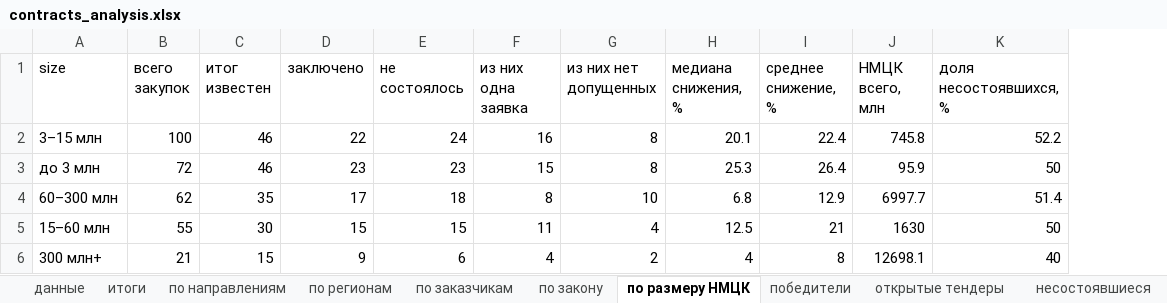
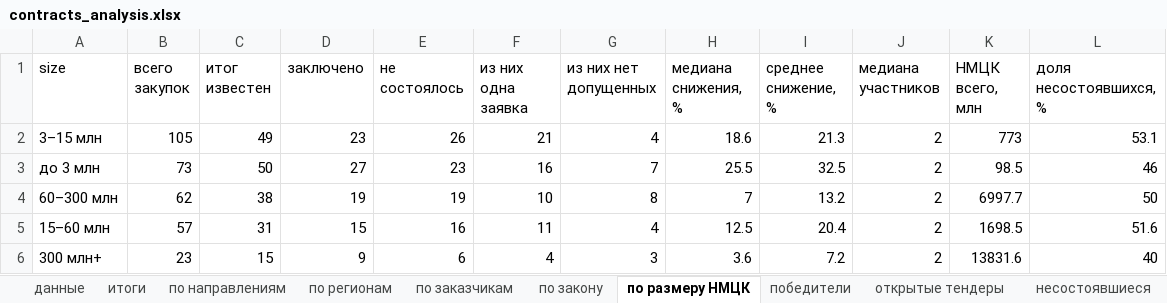
Before and after one commit to Aleksey-123123/market_analysis, an Excel workbook: analysis/contracts/contracts_analysis.xlsx, sheet по размеру НМЦК, drawn as a sheet; values as stored, in another font and other column widths than the file's, no borders; addresses are those after the commit; the diff names each change by its address in the sheet, - before the commit and + after, or states it on an @@ line.

```diff
--- a/analysis/contracts/contracts_analysis.xlsx (sheet по размеру НМЦК)
+++ b/analysis/contracts/contracts_analysis.xlsx (sheet по размеру НМЦК)
+column J (медиана участников), rows 2-6: all 2
-B2 (всего закупок): 100
+B2 (всего закупок): 105
-C2 (итог известен): 46
+C2 (итог известен): 49
-D2 (заключено): 22
+D2 (заключено): 23
-E2 (не состоялось): 24
+E2 (не состоялось): 26
-F2 (из них одна заявка): 16
+F2 (из них одна заявка): 21
-G2 (из них нет допущенных): 8
+G2 (из них нет допущенных): 4
-H2 (медиана снижения, %): 20.1
+H2 (медиана снижения, %): 18.6
-I2 (среднее снижение, %): 22.4
+I2 (среднее снижение, %): 21.3
-K2 (НМЦК всего, млн): 745.8
+K2 (НМЦК всего, млн): 773
-L2 (доля несостоявшихся, %): 52.2
+L2 (доля несостоявшихся, %): 53.1
-B3 (всего закупок): 72
+B3 (всего закупок): 73
-C3 (итог известен): 46
+C3 (итог известен): 50
-D3 (заключено): 23
+D3 (заключено): 27
-F3 (из них одна заявка): 15
+F3 (из них одна заявка): 16
-G3 (из них нет допущенных): 8
+G3 (из них нет допущенных): 7
-H3 (медиана снижения, %): 25.3
+H3 (медиана снижения, %): 25.5
-I3 (среднее снижение, %): 26.4
+I3 (среднее снижение, %): 32.5
-K3 (НМЦК всего, млн): 95.9
+K3 (НМЦК всего, млн): 98.5
-L3 (доля несостоявшихся, %): 50
+L3 (доля несостоявшихся, %): 46
-C4 (итог известен): 35
+C4 (итог известен): 38
-D4 (заключено): 17
+D4 (заключено): 19
-E4 (не состоялось): 18
+E4 (не состоялось): 19
-F4 (из них одна заявка): 8
+F4 (из них одна заявка): 10
-G4 (из них нет допущенных): 10
+G4 (из них нет допущенных): 8
-H4 (медиана снижения, %): 6.8
+H4 (медиана снижения, %): 7
-I4 (среднее снижение, %): 12.9
+I4 (среднее снижение, %): 13.2
-L4 (доля несостоявшихся, %): 51.4
+L4 (доля несостоявшихся, %): 50
-B5 (всего закупок): 55
+B5 (всего закупок): 57
-C5 (итог известен): 30
+C5 (итог известен): 31
-E5 (не состоялось): 15
+E5 (не состоялось): 16
-I5 (среднее снижение, %): 21
+I5 (среднее снижение, %): 20.4
-K5 (НМЦК всего, млн): 1630
+K5 (НМЦК всего, млн): 1698.5
-L5 (доля несостоявшихся, %): 50
+L5 (доля несостоявшихся, %): 51.6
-B6 (всего закупок): 21
+B6 (всего закупок): 23
-G6 (из них нет допущенных): 2
+G6 (из них нет допущенных): 3
-H6 (медиана снижения, %): 4
+H6 (медиана снижения, %): 3.6
-I6 (среднее снижение, %): 8
+I6 (среднее снижение, %): 7.2
-K6 (НМЦК всего, млн): 12698.1
+K6 (НМЦК всего, млн): 13831.6
```
Also changed, not shown: sheet открытые тендеры, sheet данные, sheet по заказчикам, sheet победители, sheet несостоявшиеся, sheet по регионам, 3 more sheets, 2 other files.
